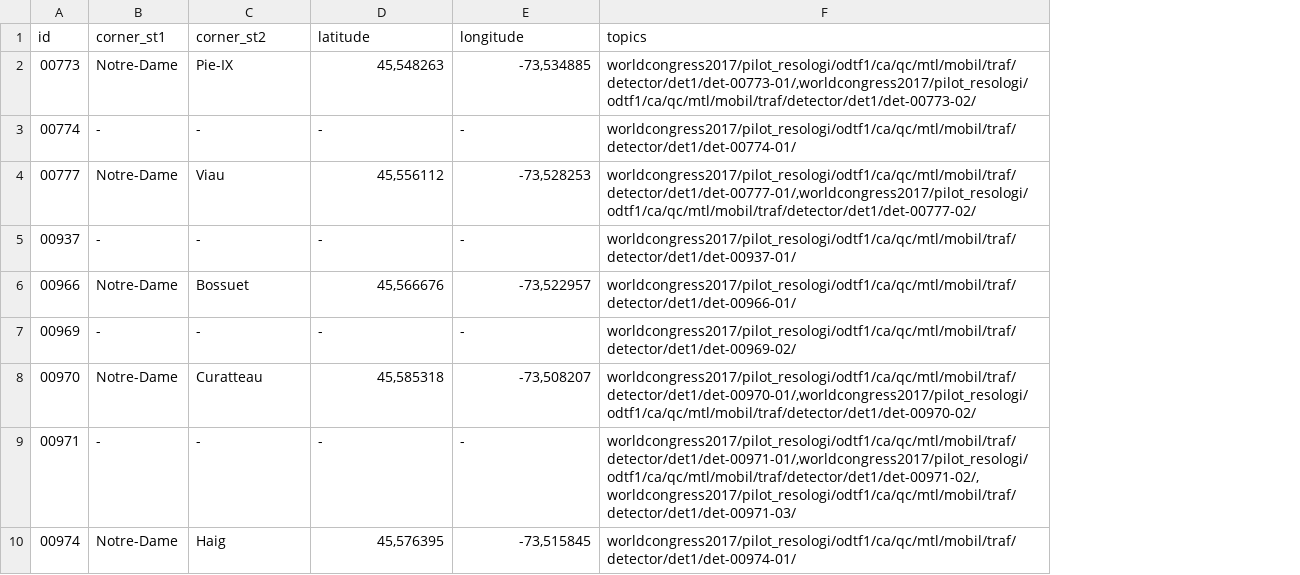
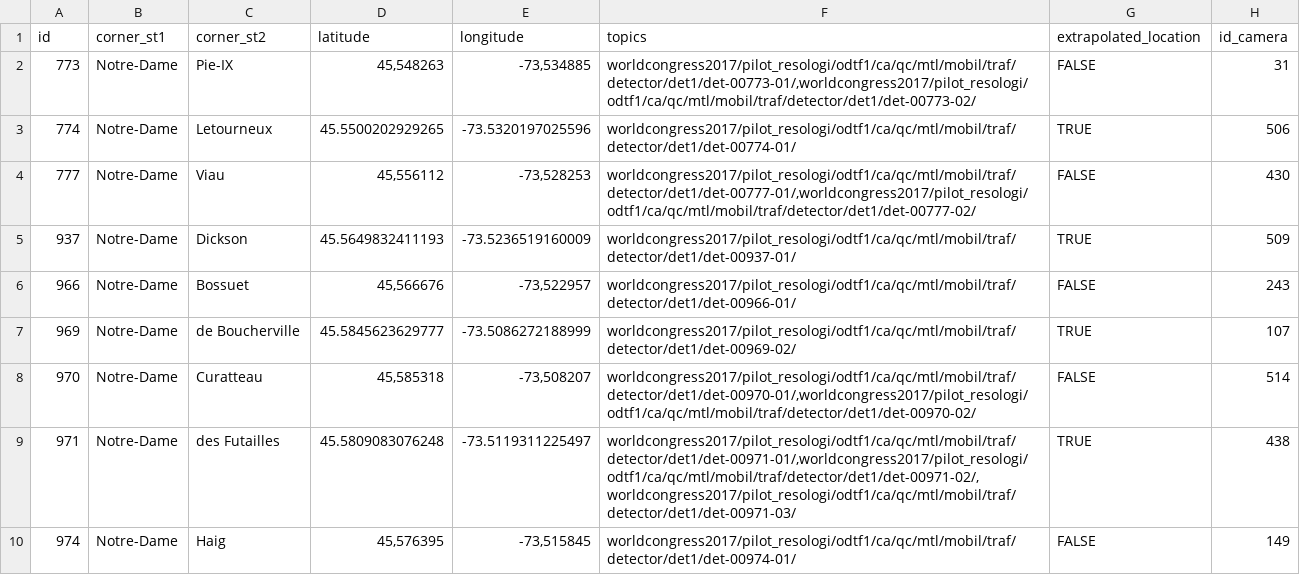
Before and after one commit to jhanmtl/mtl-realtime-traffic-mqtt, a CSV file: data/detectors-active.csv, drawn as a sheet; removed rows and columns are numbered as before the commit, all else as after; the diff names each change by its address in the sheet, - before the commit and + after, or states it on an @@ line.

Commit message:
extrapolated unknown detector locations

```diff
--- a/data/detectors-active.csv
+++ b/data/detectors-active.csv
+column G (extrapolated_location), row 2: FALSE; row 4: FALSE; row 6: FALSE; row 8: FALSE; row 10: FALSE
+column H (id_camera), row 2: 31; row 4: 430; row 6: 243; row 8: 514; row 10: 149
-A2 (id): 00773
+A2 (id): 773
-row 3: 00774 | - | - | - | - | worldcongress2017/pilot_resologi/odtf1/ca/qc/mtl/mobil/traf/detector/det1/det-00774-01/
+row 3: 774 | Notre-Dame | Letourneux | 45.5500202929265 | -73.5320197025596 | worldcongress2017/pilot_resologi/odtf1/ca/qc/mtl/mobil/traf/detector/det1/det-00774-01/ | TRUE | 506
-A4 (id): 00777
+A4 (id): 777
-row 5: 00937 | - | - | - | - | worldcongress2017/pilot_resologi/odtf1/ca/qc/mtl/mobil/traf/detector/det1/det-00937-01/
+row 5: 937 | Notre-Dame | Dickson | 45.5649832411193 | -73.5236519160009 | worldcongress2017/pilot_resologi/odtf1/ca/qc/mtl/mobil/traf/detector/det1/det-00937-01/ | TRUE | 509
-A6 (id): 00966
+A6 (id): 966
-row 7: 00969 | - | - | - | - | worldcongress2017/pilot_resologi/odtf1/ca/qc/mtl/mobil/traf/detector/det1/det-00969-02/
+row 7: 969 | Notre-Dame | de Boucherville | 45.5845623629777 | -73.5086272188999 | worldcongress2017/pilot_resologi/odtf1/ca/qc/mtl/mobil/traf/detector/det1/det-00969-02/ | TRUE | 107
-A8 (id): 00970
+A8 (id): 970
-row 9: 00971 | - | - | - | - | worldcongress2017/pilot_resologi/odtf1/ca/qc/mtl/mobil/traf/detector/det1/det-00971-01/,worldcongress2017/pilot_resologi/odtf1/ca/qc/mtl/mobil/traf/detector/det1/det-00971-02/,worldcongress2017/pilot_resologi/odtf1/ca/qc/mtl/mobil/traf/detector/det1/det-00971-03/
+row 9: 971 | Notre-Dame | des Futailles | 45.5809083076248 | -73.5119311225497 | worldcongress2017/pilot_resologi/odtf1/ca/qc/mtl/mobil/traf/detector/det1/det-00971-01/,worldcongress2017/pilot_resologi/odtf1/ca/qc/mtl/mobil/traf/detector/det1/det-00971-02/,worldcongress2017/pilot_resologi/odtf1/ca/qc/mtl/mobil/traf/detector/det1/det-00971-03/ | TRUE | 438
-A10 (id): 00974
+A10 (id): 974
```
Also changed, not shown: 2 other files.
